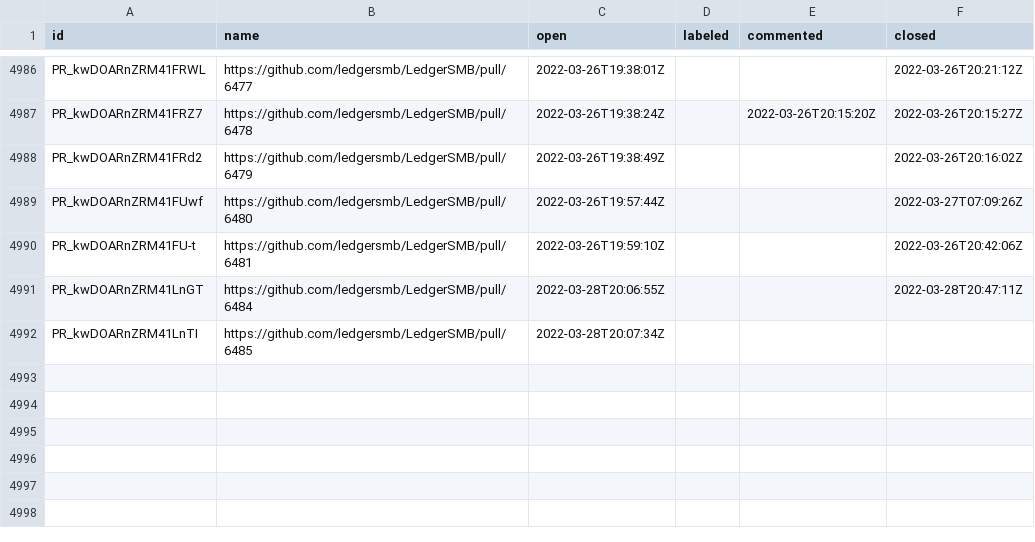
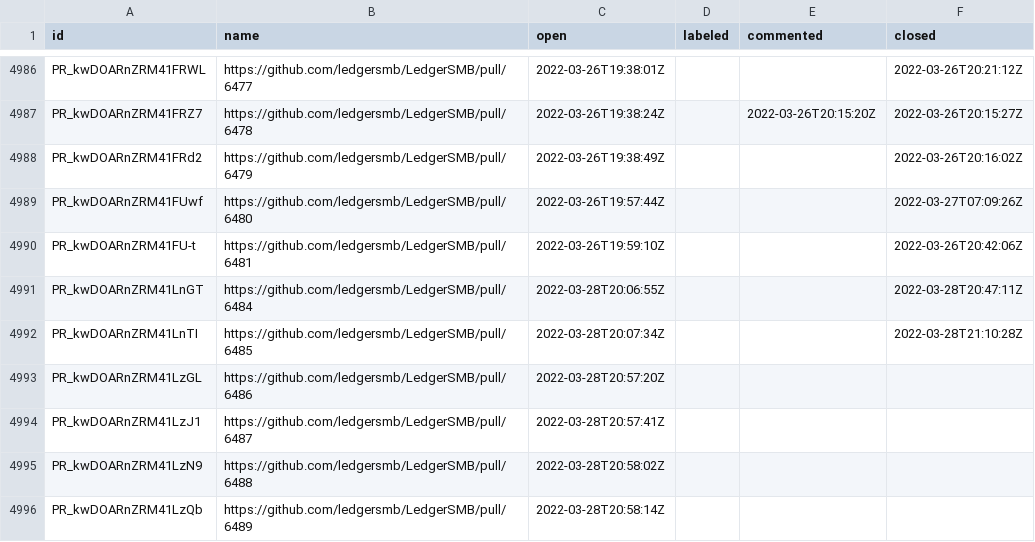
Before and after one commit to ledgersmb/ledgersmb-oselvar, a CSV file: data/ledgersmb/LedgerSMB/pullRequests.csv, drawn as a sheet; only a part is shown, gaps mark what is left out.

```diff
--- a/data/ledgersmb/LedgerSMB/pullRequests.csv
+++ b/data/ledgersmb/LedgerSMB/pullRequests.csv
@@ -4991,2 +4991,6 @@ PR_kwDOARnZRM41FU-t,https://github.com/ledgersmb/LedgerSMB/pull/6481,2022-03-26T
 PR_kwDOARnZRM41LnGT,https://github.com/ledgersmb/LedgerSMB/pull/6484,2022-03-28T20:06:55Z,,,2022-03-28T20:47:11Z
-PR_kwDOARnZRM41LnTI,https://github.com/ledgersmb/LedgerSMB/pull/6485,2022-03-28T20:07:34Z,,,
+PR_kwDOARnZRM41LnTI,https://github.com/ledgersmb/LedgerSMB/pull/6485,2022-03-28T20:07:34Z,,,2022-03-28T21:10:28Z
+PR_kwDOARnZRM41LzGL,https://github.com/ledgersmb/LedgerSMB/pull/6486,2022-03-28T20:57:20Z,,,
+PR_kwDOARnZRM41LzJ1,https://github.com/ledgersmb/LedgerSMB/pull/6487,2022-03-28T20:57:41Z,,,
+PR_kwDOARnZRM41LzN9,https://github.com/ledgersmb/LedgerSMB/pull/6488,2022-03-28T20:58:02Z,,,
+PR_kwDOARnZRM41LzQb,https://github.com/ledgersmb/LedgerSMB/pull/6489,2022-03-28T20:58:14Z,,,
```
Also changed, not shown: data/ledgersmb/LedgerSMB/issues.csv.
